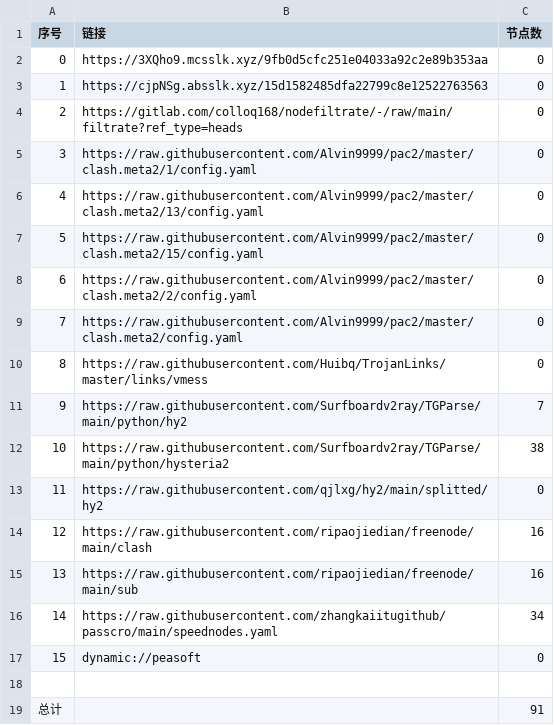
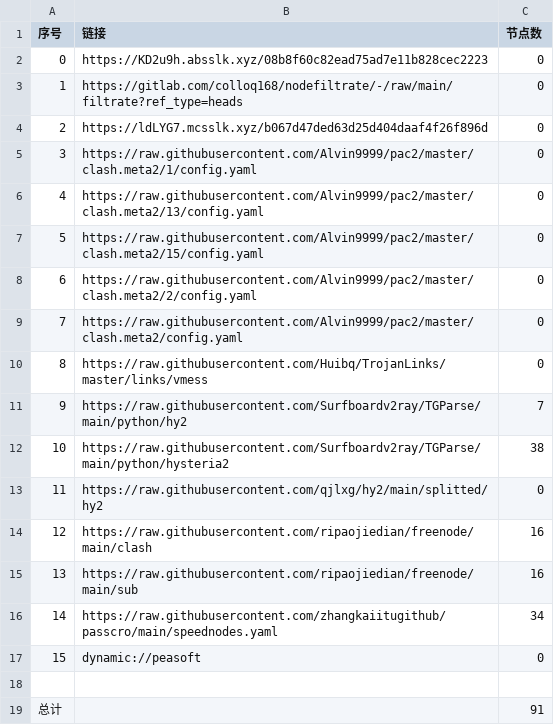
Before and after one commit to sileopro/AutoMergePublicNodes, a CSV file: list_result.csv, drawn as a sheet.

```diff
--- a/list_result.csv
+++ b/list_result.csv
@@ -1,5 +1,5 @@
 序号,链接,节点数
-0,https://3XQho9.mcsslk.xyz/9fb0d5cfc251e04033a92c2e89b353aa,0
-1,https://cjpNSg.absslk.xyz/15d1582485dfa22799c8e12522763563,0
-2,https://gitlab.com/colloq168/nodefiltrate/-/raw/main/filtrate?ref_type=heads,0
+0,https://KD2u9h.absslk.xyz/08b8f60c82ead75ad7e11b828cec2223,0
+1,https://gitlab.com/colloq168/nodefiltrate/-/raw/main/filtrate?ref_type=heads,0
+2,https://ldLYG7.mcsslk.xyz/b067d47ded63d25d404daaf4f26f896d,0
 3,https://raw.githubusercontent.com/Alvin9999/pac2/master/clash.meta2/1/config.yaml,0
```
Also changed, not shown: 3 other files.
